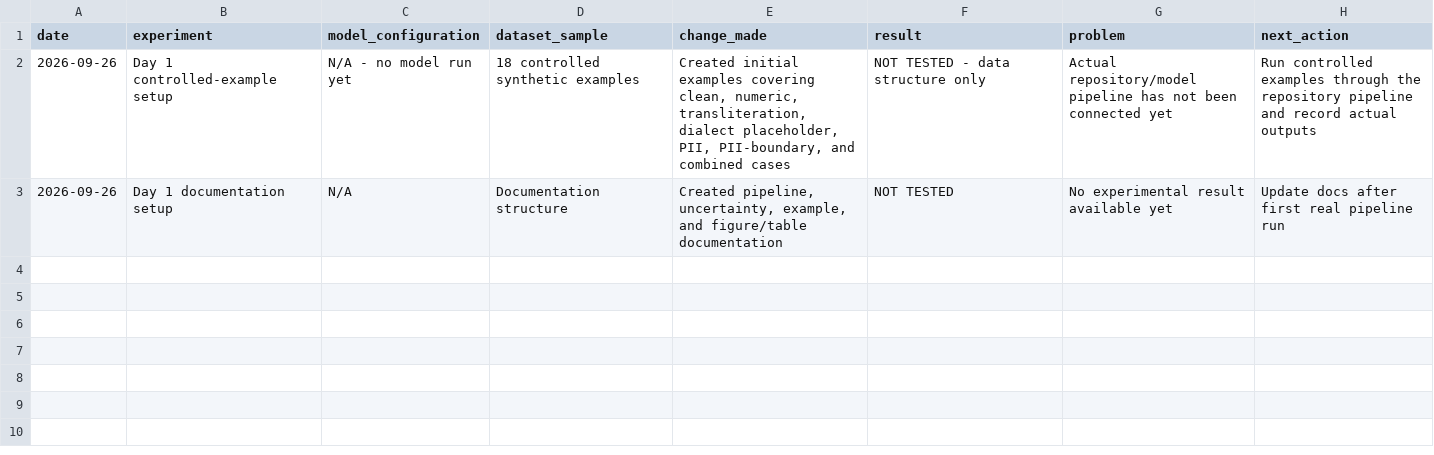
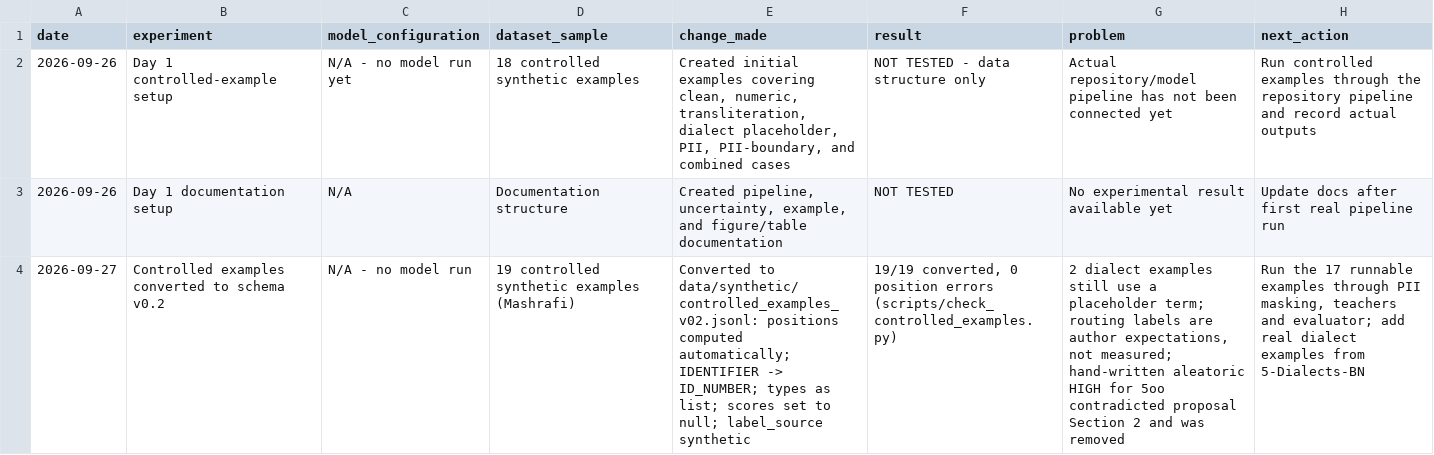
Before and after one commit to ratul003ghosh/romanized-code-mixed-uncertainty, a CSV file: experiments/experiment_log.csv, drawn as a sheet; the diff names each change by its address in the sheet, - before the commit and + after, or states it on an @@ line.

Commit message:
Controlled examples: convert Mashrafi's 19 examples to schema v0.2, checker, docs, log

```diff
--- a/experiments/experiment_log.csv
+++ b/experiments/experiment_log.csv
+row 4: 2026-09-27 | Controlled examples converted to schema v0.2 | N/A - no model run | 19 controlled synthetic examples (Mashrafi) | Converted to data/synthetic/controlled_examples_v02.jsonl: positions computed automatically; IDENTIFIER -> ID_NUMBER; types as list; scores set to null; label_source synthetic | 19/19 converted, 0 position errors (scripts/check_controlled_examples.py) | 2 dialect examples still use a placeholder term; routing labels are author expectations, not measured; hand-written aleatoric HIGH for 5oo contradicted proposal Section 2 and was removed | Run the 17 runnable examples through PII masking, teachers and evaluator; add real dialect examples from 5-Dialects-BN
```
Also changed, not shown: 4 other files.
